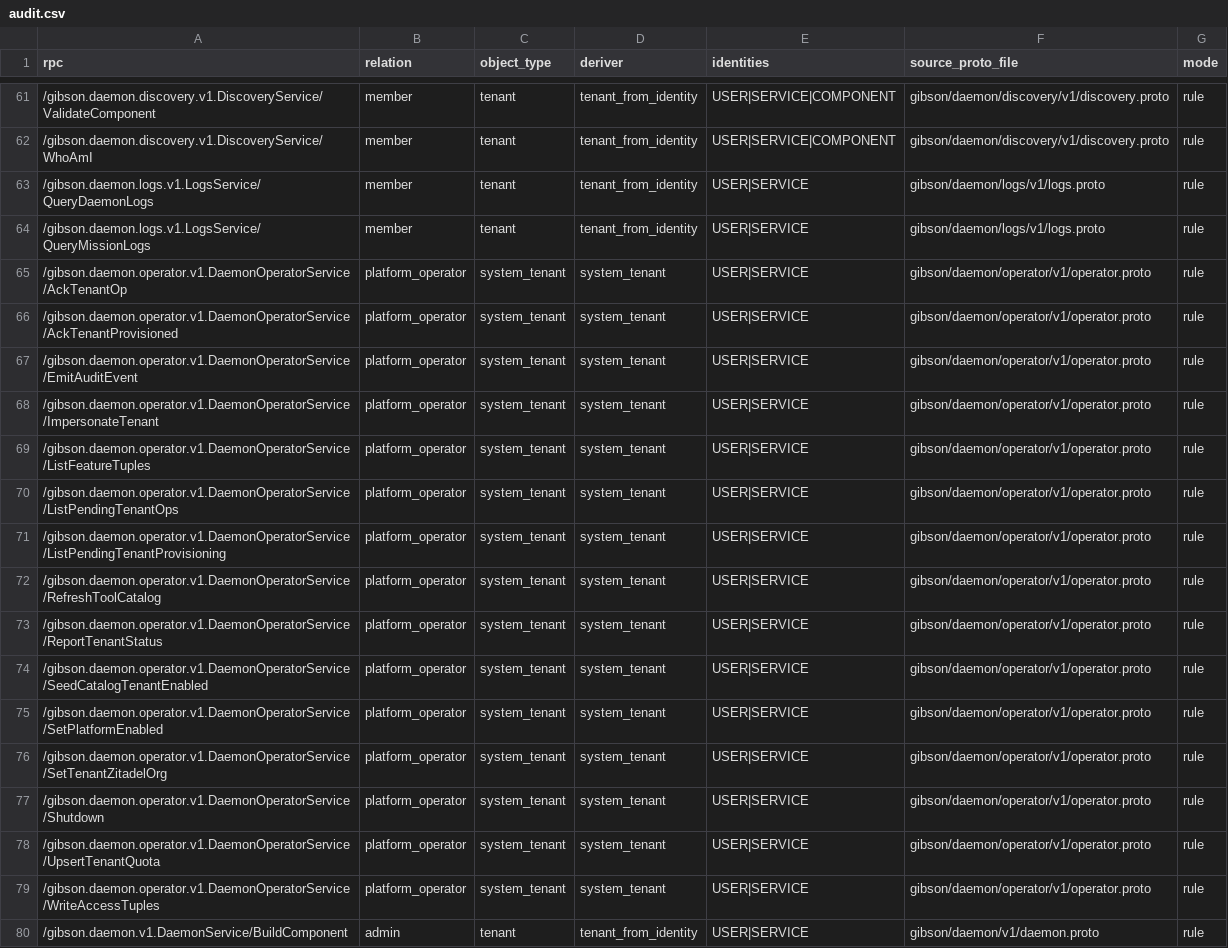
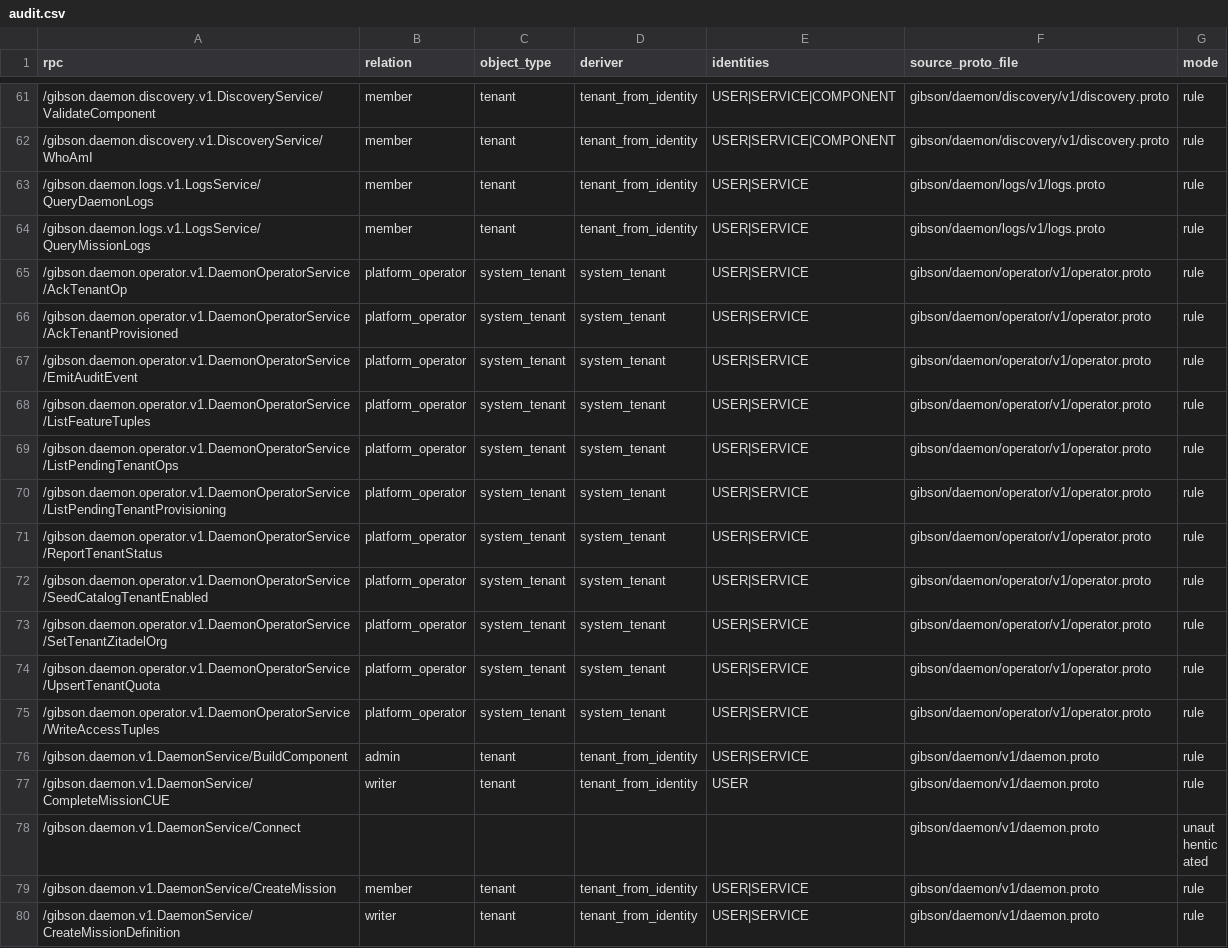
Before and after one commit to zeroroot-ai/gibson, a CSV file: internal/platform/authz/registry/audit.csv, drawn as a sheet; only a part is shown, gaps mark what is left out; the shorter side is filled out with more unchanged rows.

```diff
--- a/internal/platform/authz/registry/audit.csv
+++ b/internal/platform/authz/registry/audit.csv
@@ -67,3 +67,2 @@ rpc,relation,object_type,deriver,identities,source_proto_file,mode
 /gibson.daemon.operator.v1.DaemonOperatorService/EmitAuditEvent,platform_operator,system_tenant,system_tenant,USER|SERVICE,gibson/daemon/operator/v1/operator.proto,rule
-/gibson.daemon.operator.v1.DaemonOperatorService/ImpersonateTenant,platform_operator,system_tenant,system_tenant,USER|SERVICE,gibson/daemon/operator/v1/operator.proto,rule
 /gibson.daemon.operator.v1.DaemonOperatorService/ListFeatureTuples,platform_operator,system_tenant,system_tenant,USER|SERVICE,gibson/daemon/operator/v1/operator.proto,rule
@@ -71,8 +70,5 @@ rpc,relation,object_type,deriver,identities,source_proto_file,mode
 /gibson.daemon.operator.v1.DaemonOperatorService/ListPendingTenantProvisioning,platform_operator,system_tenant,system_tenant,USER|SERVICE,gibson/daemon/operator/v1/operator.proto,rule
-/gibson.daemon.operator.v1.DaemonOperatorService/RefreshToolCatalog,platform_operator,system_tenant,system_tenant,USER|SERVICE,gibson/daemon/operator/v1/operator.proto,rule
 /gibson.daemon.operator.v1.DaemonOperatorService/ReportTenantStatus,platform_operator,system_tenant,system_tenant,USER|SERVICE,gibson/daemon/operator/v1/operator.proto,rule
 /gibson.daemon.operator.v1.DaemonOperatorService/SeedCatalogTenantEnabled,platform_operator,system_tenant,system_tenant,USER|SERVICE,gibson/daemon/operator/v1/operator.proto,rule
-/gibson.daemon.operator.v1.DaemonOperatorService/SetPlatformEnabled,platform_operator,system_tenant,system_tenant,USER|SERVICE,gibson/daemon/operator/v1/operator.proto,rule
 /gibson.daemon.operator.v1.DaemonOperatorService/SetTenantZitadelOrg,platform_operator,system_tenant,system_tenant,USER|SERVICE,gibson/daemon/operator/v1/operator.proto,rule
-/gibson.daemon.operator.v1.DaemonOperatorService/Shutdown,platform_operator,system_tenant,system_tenant,USER|SERVICE,gibson/daemon/operator/v1/operator.proto,rule
 /gibson.daemon.operator.v1.DaemonOperatorService/UpsertTenantQuota,platform_operator,system_tenant,system_tenant,USER|SERVICE,gibson/daemon/operator/v1/operator.proto,rule
```
Also changed, not shown: 23 other files.
